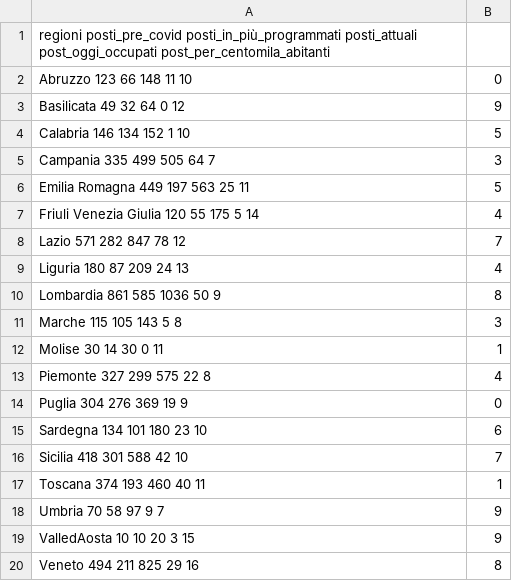
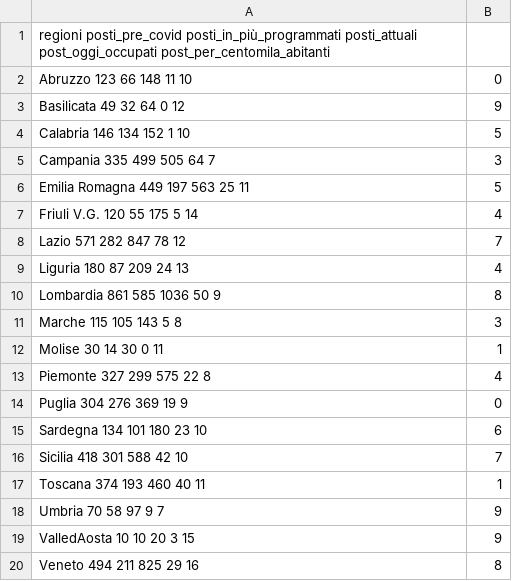
Before and after one commit to francesconazzaro/covid19-portal, a CSV file: resources/posti_terapie_intensive.csv, drawn as a sheet.

```diff
--- a/resources/posti_terapie_intensive.csv
+++ b/resources/posti_terapie_intensive.csv
@@ -6,3 +6,3 @@ Campania	335	499	505	64	7,3
 Emilia Romagna	449	197	563	25	11,5
-Friuli Venezia Giulia	120	55	175	5	14,4
+Friuli V.G.	120	55	175	5	14,4
 Lazio       	571	282	847	78	12,7
```
Also changed, not shown: 3 other files.
